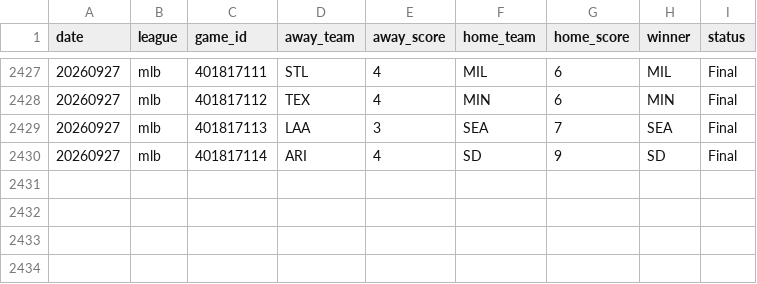
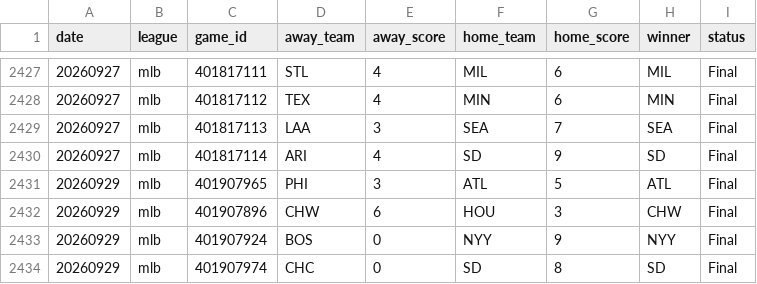
Before and after one commit to AlexJF12/sports-win-index, a CSV file: data/mlb/2026/mlb_scores_2026.csv, drawn as a sheet; only a part is shown, gaps mark what is left out.

```diff
--- a/data/mlb/2026/mlb_scores_2026.csv
+++ b/data/mlb/2026/mlb_scores_2026.csv
@@ -2430 +2430,5 @@ date,league,game_id,away_team,away_score,home_team,home_score,winner,status
 20260927,mlb,401817114,ARI,4,SD,9,SD,Final
+20260929,mlb,401907965,PHI,3,ATL,5,ATL,Final
+20260929,mlb,401907896,CHW,6,HOU,3,CHW,Final
+20260929,mlb,401907924,BOS,0,NYY,9,NYY,Final
+20260929,mlb,401907974,CHC,0,SD,8,SD,Final
```
Also changed, not shown: data/nhl/2026/nhl_scores_2026.csv, 40 other files.
